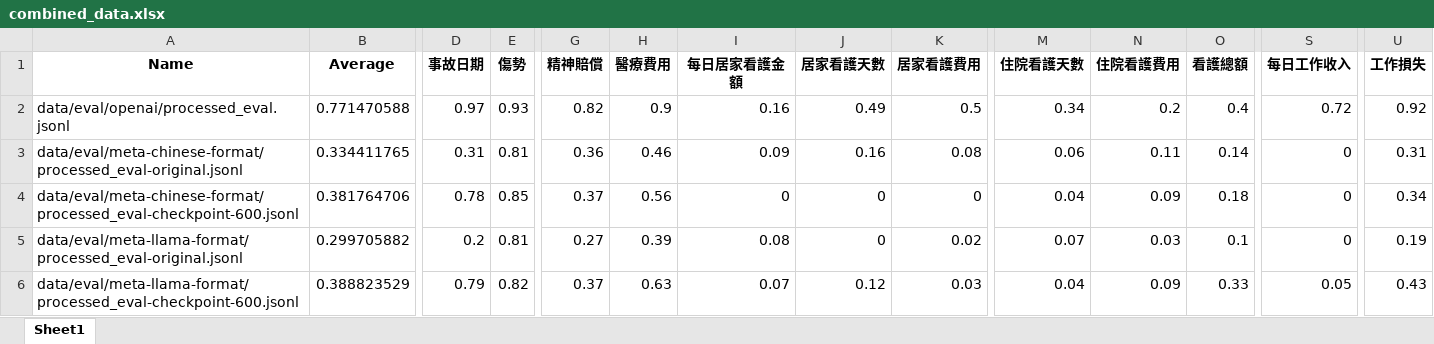
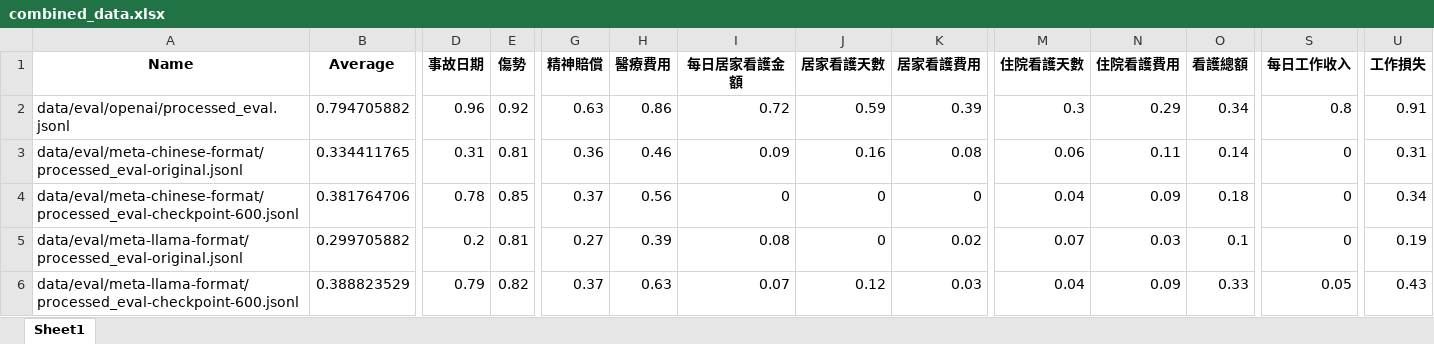
Before and after one commit to Chrouos/finetuning_ccg, an Excel workbook: data/eval/combined_data.xlsx, sheet Sheet1, drawn as a sheet; only a part is shown, gaps mark what is left out; values as stored, in another font and other column widths than the file's, no borders; the diff covers the shown part only; the diff names each change by its address in the sheet, - before the commit and + after, or states it on an @@ line.

```diff
--- a/data/eval/combined_data.xlsx (sheet Sheet1)
+++ b/data/eval/combined_data.xlsx (sheet Sheet1)
-B2 (Average): 0.771470588
+B2 (Average): 0.794705882
-D2 (事故日期): 0.97
+D2 (事故日期): 0.96
-E2 (傷勢): 0.93
+E2 (傷勢): 0.92
-G2 (精神賠償): 0.82
+G2 (精神賠償): 0.63
-H2 (醫療費用): 0.9
+H2 (醫療費用): 0.86
-I2 (每日居家看護金額): 0.16
+I2 (每日居家看護金額): 0.72
-J2 (居家看護天數): 0.49
+J2 (居家看護天數): 0.59
-K2 (居家看護費用): 0.5
+K2 (居家看護費用): 0.39
-M2 (住院看護天數): 0.34
+M2 (住院看護天數): 0.3
-N2 (住院看護費用): 0.2
+N2 (住院看護費用): 0.29
-O2 (看護總額): 0.4
+O2 (看護總額): 0.34
-S2 (每日工作收入): 0.72
+S2 (每日工作收入): 0.8
-U2 (工作損失): 0.92
+U2 (工作損失): 0.91
```
Also changed, not shown: 8 edited cells elsewhere in this sheet, 37 other files.
